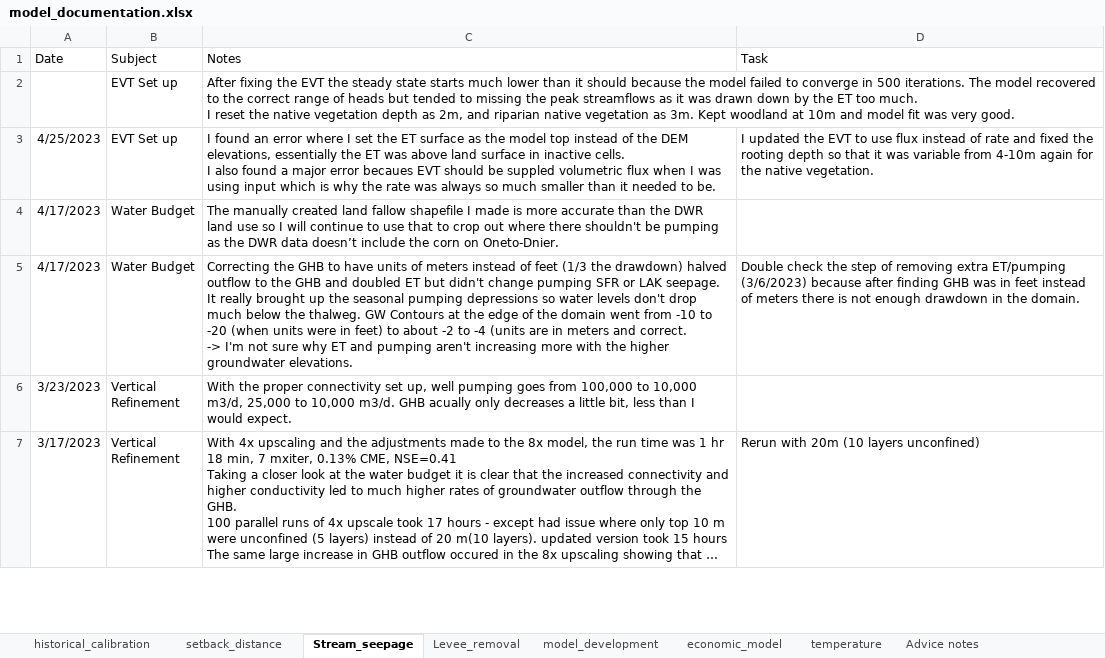
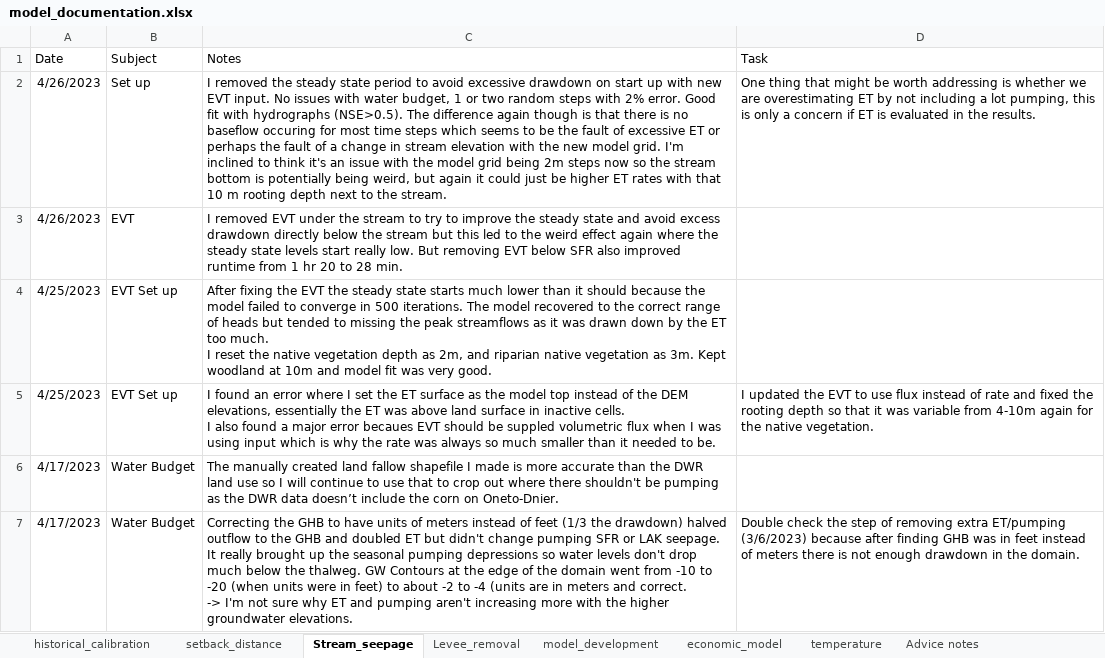
Before and after one commit to andrewcalderwood/CosumnesRiverRecharge, an Excel workbook: Projects/model_documentation.xlsx, sheet Stream_seepage, drawn as a sheet; only a part is shown; the shorter side is filled out with more unchanged rows; long unchanged cells end in …; values as stored, in another font and other column widths than the file's, no borders; addresses are those after the commit; the diff names each change by its address in the sheet, - before the commit and + after, or states it on an @@ line.

Commit message:
Update of seepage model (EVT)

```diff
--- a/Projects/model_documentation.xlsx (sheet Stream_seepage)
+++ b/Projects/model_documentation.xlsx (sheet Stream_seepage)
+row 2: 4/26/2023 | Set up | I removed the steady state period to avoid excessive drawdown on start up with new EVT input. No issues with water budget, 1 or two random steps with 2% error. Good fit with hydrographs (NSE>0.5). The difference again though is that there is no baseflow occuring for most time steps which seems to be the fault of excessive ET or perhaps the fault of a change in stream elevation with the new model grid. I'm inclined to think it's an issue with the model grid being 2m steps now so the stream bottom is potentially being weird, but again it could just be higher ET rates with that 10 m rooting depth next to the stream. | One thing that might be worth addressing is whether we are overestimating ET by not including a lot pumping, this is only a concern if ET is evaluated in the results.
+row 3: 4/26/2023 | EVT | I removed EVT under the stream to try to improve the steady state and avoid excess drawdown directly below the stream but this led to the weird effect again where the steady state levels start really low. But removing EVT below SFR also improved runtime from 1 hr 20 to 28 min.
-A4 (Date): (empty)
+A4 (Date): 4/25/2023
```
Also changed, not shown: 6 other files.
